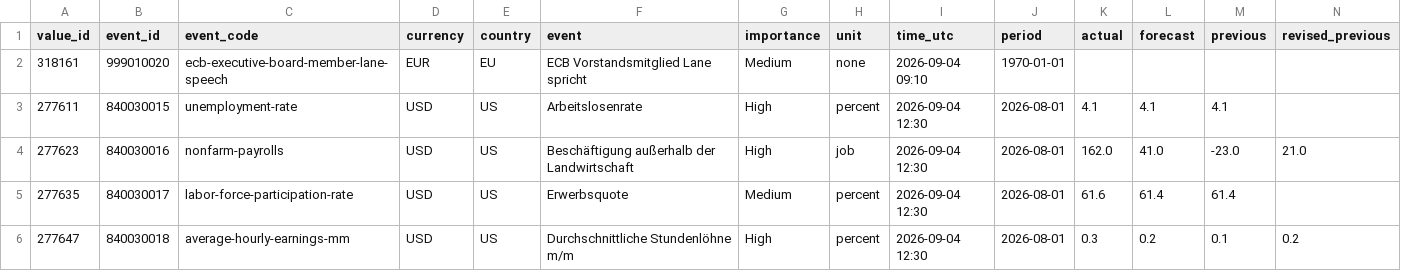
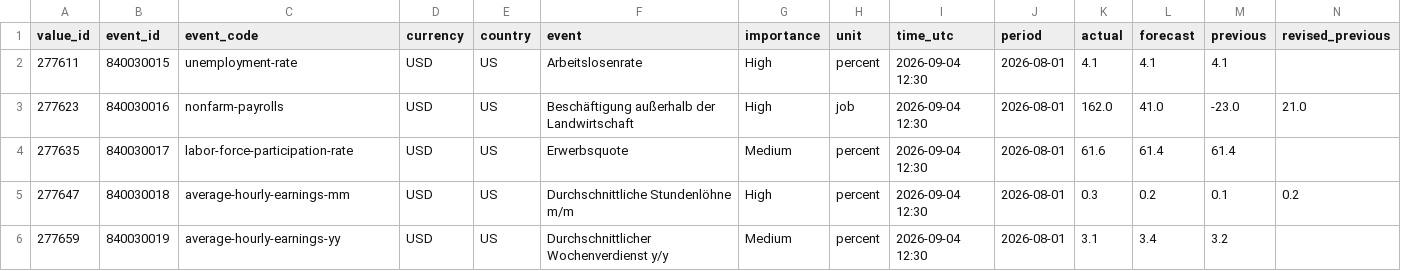
Before and after one commit to MazohFX/taco-strategy-lab, a CSV file: data/macro_calendar/mt5_recent.csv, drawn as a sheet; only a part is shown; the shorter side is filled out with more unchanged rows; rows hold the shown columns only; the diff names each change by its address in the sheet, - before the commit and + after, or states it on an @@ line.

Commit message:
MT5 Makro-Kalender Sync 2026-10-16 05:45 UTC

```diff
--- a/data/macro_calendar/mt5_recent.csv
+++ b/data/macro_calendar/mt5_recent.csv
-row 2: 318161 | 999010020 | ecb-executive-board-member-lane-speech | EUR | EU | ECB Vorstandsmitglied Lane spricht | Medium | none | 2026-09-04 09:10 | 1970-01-01
```
